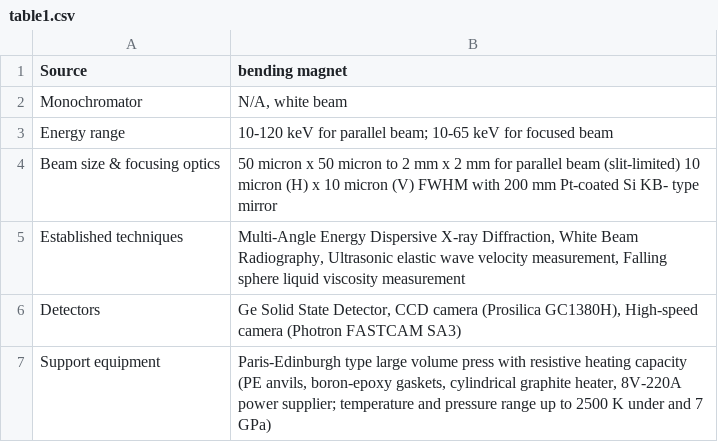
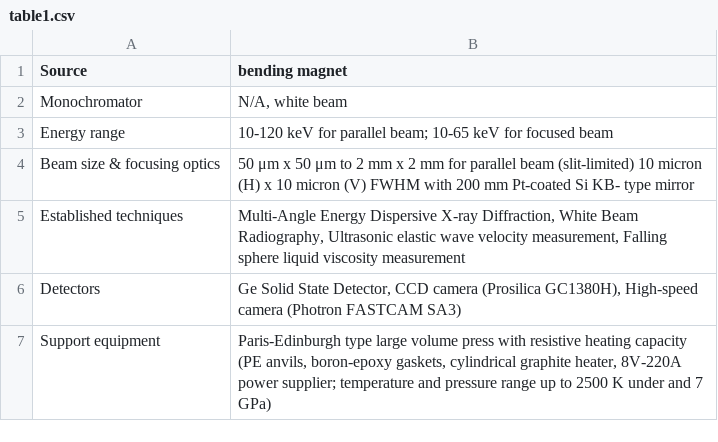
Before and after one commit to taeastmo/16BMB_manual, a CSV file: docs/source/tables/table1.csv, drawn as a sheet.

```diff
--- a/docs/source/tables/table1.csv
+++ b/docs/source/tables/table1.csv
@@ -3,3 +3,3 @@ Monochromator,"N/A, white beam"
 Energy range,10-120 keV for parallel beam; 10-65 keV for focused beam
-Beam size & focusing optics,50 micron x 50 micron to 2 mm x 2 mm for parallel beam (slit-limited) 10 micron (H) x 10 micron (V) FWHM with 200 mm Pt-coated Si KB- type mirror
+Beam size & focusing optics,50 μm x 50 μm to 2 mm x 2 mm for parallel beam (slit-limited) 10 micron (H) x 10 micron (V) FWHM with 200 mm Pt-coated Si KB- type mirror
 Established techniques,"Multi-Angle Energy Dispersive X-ray Diffraction, White Beam Radiography, Ultrasonic elastic wave velocity measurement, Falling sphere liquid viscosity measurement"
```
Also changed, not shown: 27 other files.
